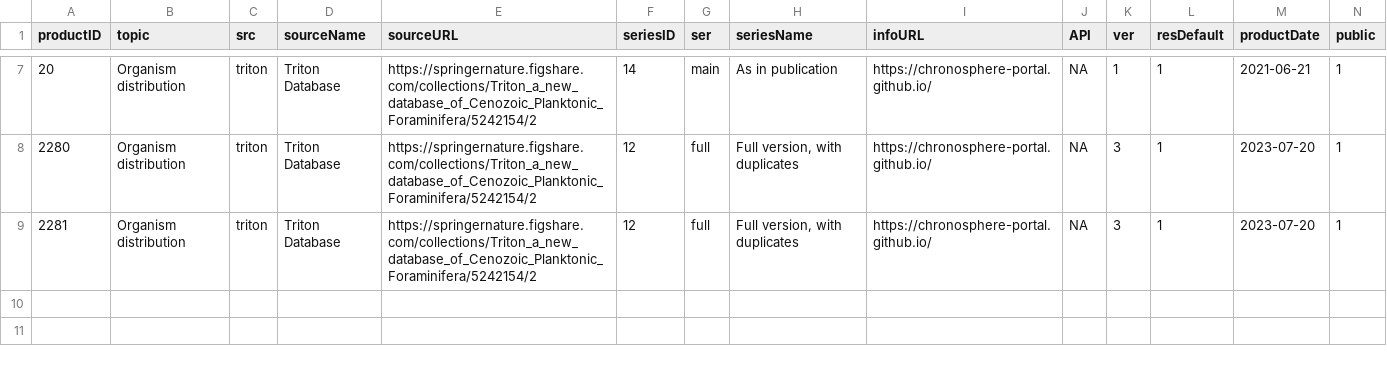
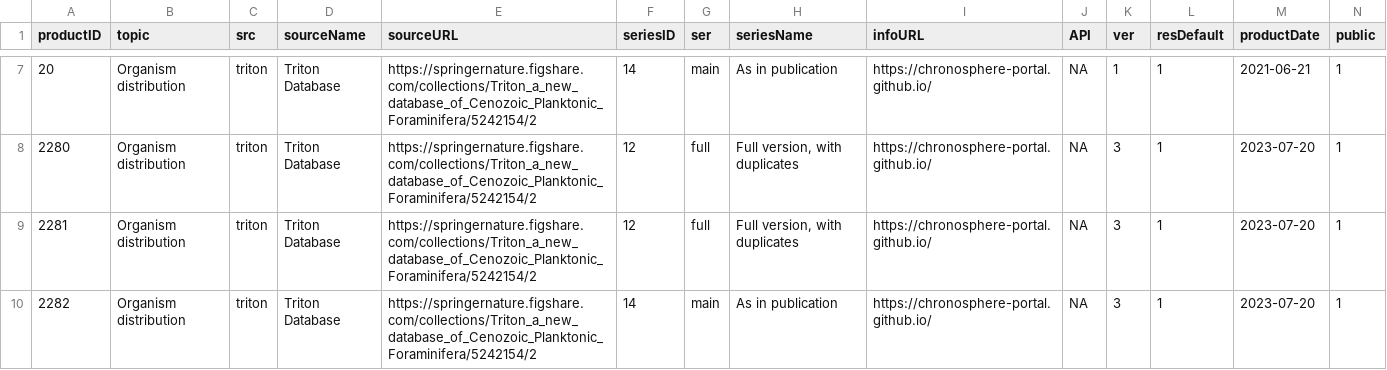
Before and after one commit to chronosphere-info/chrono_arch_2, a CSV file: users/public/R/triton.csv, drawn as a sheet; only a part is shown, gaps mark what is left out; rows hold the shown columns only; the diff names each change by its address in the sheet, - before the commit and + after, or states it on an @@ line.

Commit message:
Update to version 20231107_b154

```diff
--- a/users/public/R/triton.csv
+++ b/users/public/R/triton.csv
+row 10: 2282 | Organism distribution | triton | Triton Database | https://springernature.figshare.com/collections/Triton_a_new_database_of_Cenozoic_Planktonic_Foraminifera/5242154/2 | 14 | main | As in publication | https://chronosphere-portal.github.io/ | NA | 3 | 1 | 2023-07-20 | 1
```
Also changed, not shown: users/public/R/subguide.csv, 2 other files.
